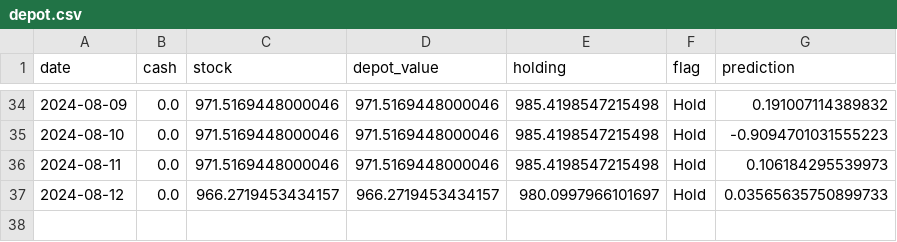
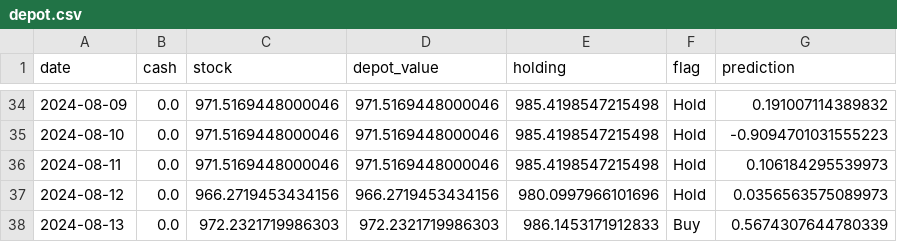
Before and after one commit to CastIehard/Stock-Prediction-AI, a CSV file: Stocks/Verizon/depot.csv, drawn as a sheet; only a part is shown, gaps mark what is left out.

```diff
--- a/Stocks/Verizon/depot.csv
+++ b/Stocks/Verizon/depot.csv
@@ -36,2 +36,3 @@ date,cash,stock,depot_value,holding,flag,prediction
 2024-08-11,0.0,971.5169448000046,971.5169448000046,985.4198547215498,Hold,0.106184295539973
-2024-08-12,0.0,966.2719453434157,966.2719453434157,980.0997966101697,Hold,0.03565635750899733
+2024-08-12,0.0,966.2719453434156,966.2719453434156,980.0997966101696,Hold,0.0356563575089973
+2024-08-13,0.0,972.2321719986303,972.2321719986303,986.1453171912833,Buy,0.5674307644780339
```
Also changed, not shown: Stocks/Adobe/depot.csv, 2 other files.
